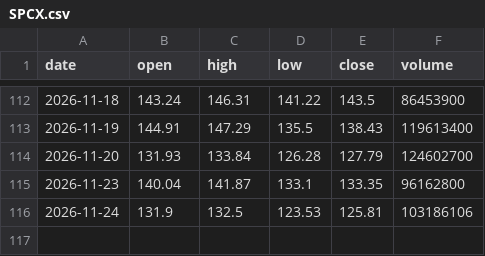
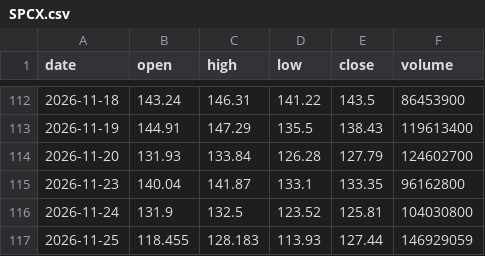
Before and after one commit to isamunaomi2000-lab/us-stock-forecast, a CSV file: data/stocks/SPCX.csv, drawn as a sheet; only a part is shown, gaps mark what is left out.

```diff
--- a/data/stocks/SPCX.csv
+++ b/data/stocks/SPCX.csv
@@ -115,2 +115,3 @@
 2026-11-23,140.04,141.87,133.1,133.35,96162800
-2026-11-24,131.9,132.5,123.53,125.81,103186106
+2026-11-24,131.9,132.5,123.52,125.81,104030800
+2026-11-25,118.455,128.183,113.93,127.44,146929059
```
Also changed, not shown: data/stocks/APA.csv, data/stocks/MCHP.csv, 5 other files.
